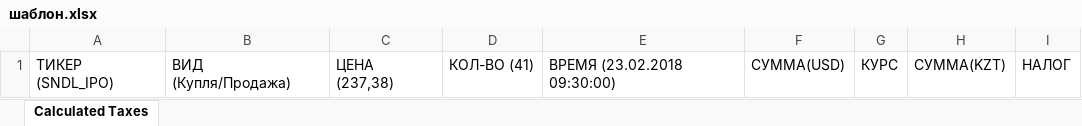
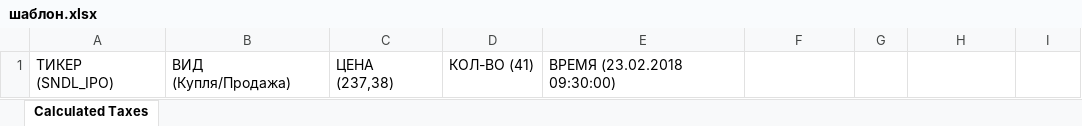
Before and after one commit to yerganat/broker, an Excel workbook: src/main/resources/шаблон.xlsx, sheet Calculated Taxes, drawn as a sheet; values as stored, in another font and other column widths than the file's, no borders; the diff names each change by its address in the sheet, - before the commit and + after, or states it on an @@ line.

```diff
--- a/src/main/resources/шаблон.xlsx (sheet Calculated Taxes)
+++ b/src/main/resources/шаблон.xlsx (sheet Calculated Taxes)
-F1: СУММА(USD)
+F1: (empty)
-G1: КУРС
+G1: (empty)
-H1: СУММА(KZT)
+H1: (empty)
-I1: НАЛОГ
+I1: (empty)
```
Also changed, not shown: 1 other file.
